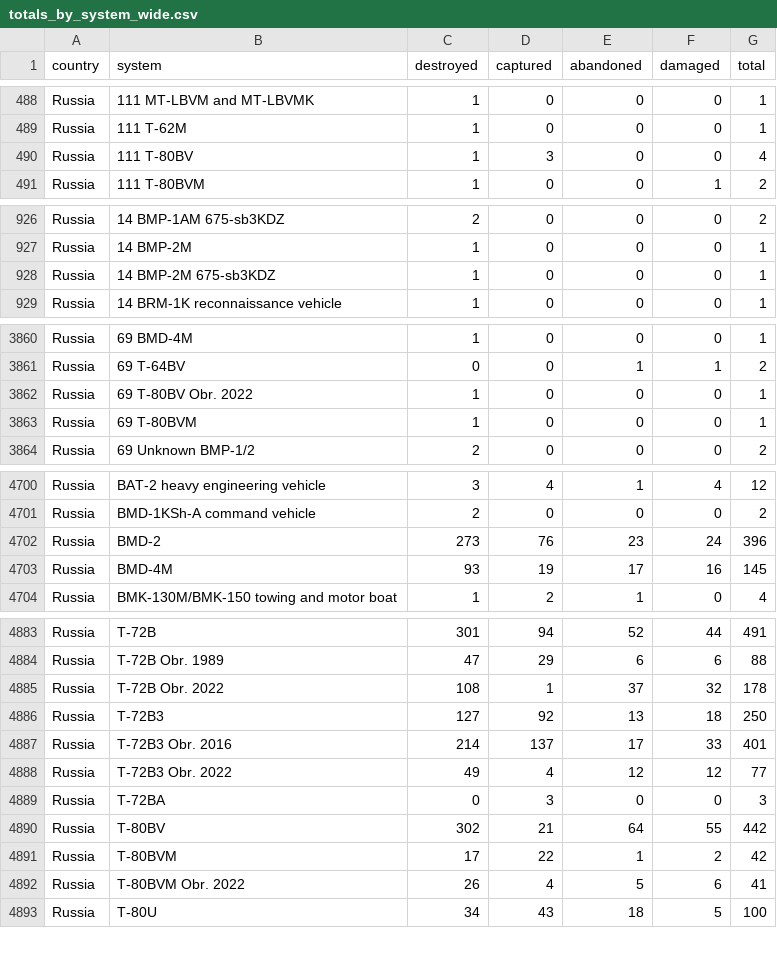
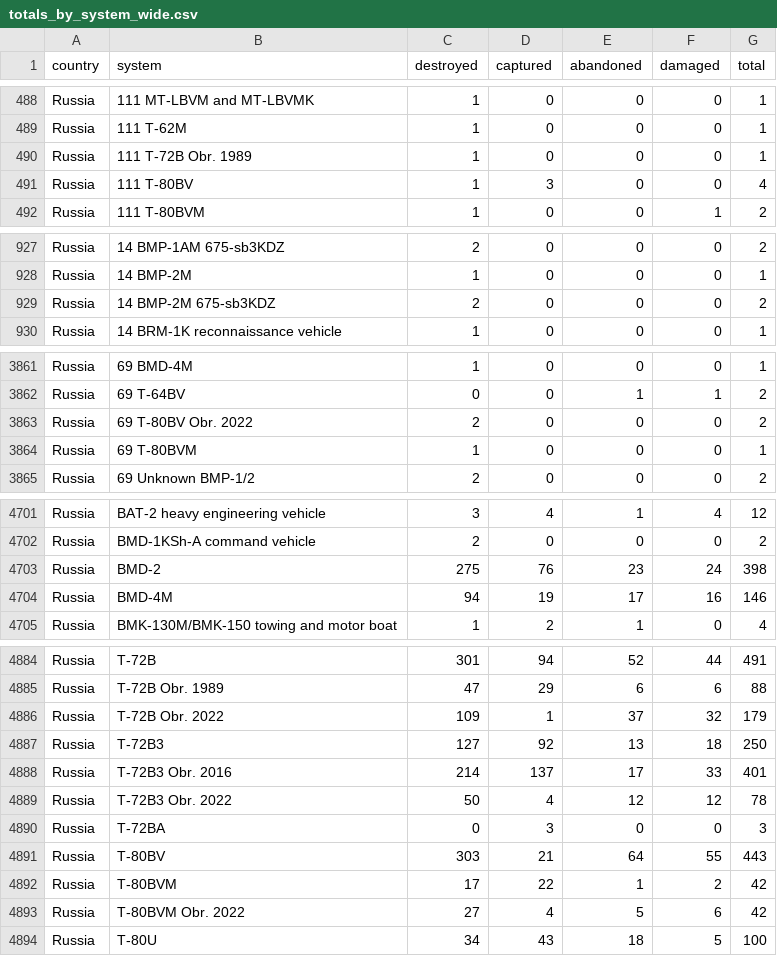
Before and after one commit to scarnecchia/oryx_data, a CSV file: totals_by_system_wide.csv, drawn as a sheet; only a part is shown, gaps mark what is left out; the diff covers the shown part only.

Commit message:
Oryx dataset updates for 2024-12-27

```diff
--- a/totals_by_system_wide.csv
+++ b/totals_by_system_wide.csv
@@ -489,2 +489,3 @@ Russia,111 MT-LBVM and MT-LBVMK,1,0,0,0,1
 Russia,111 T-62M,1,0,0,0,1
+Russia,111 T-72B Obr. 1989,1,0,0,0,1
 Russia,111 T-80BV,1,3,0,0,4
@@ -927,3 +928,3 @@ Russia,14 BMP-1AM 675-sb3KDZ,2,0,0,0,2
 Russia,14 BMP-2M,1,0,0,0,1
-Russia,14 BMP-2M 675-sb3KDZ,1,0,0,0,1
+Russia,14 BMP-2M 675-sb3KDZ,2,0,0,0,2
 Russia,14 BRM-1K reconnaissance vehicle,1,0,0,0,1
@@ -3861,3 +3862,3 @@ Russia,69 BMD-4M,1,0,0,0,1
 Russia,69 T-64BV,0,0,1,1,2
-Russia,69 T-80BV Obr. 2022,1,0,0,0,1
+Russia,69 T-80BV Obr. 2022,2,0,0,0,2
 Russia,69 T-80BVM,1,0,0,0,1
@@ -4701,4 +4702,4 @@ Russia,BAT-2 heavy engineering vehicle,3,4,1,4,12
 Russia,BMD-1KSh-A command vehicle,2,0,0,0,2
-Russia,BMD-2,273,76,23,24,396
-Russia,BMD-4M,93,19,17,16,145
+Russia,BMD-2,275,76,23,24,398
+Russia,BMD-4M,94,19,17,16,146
 Russia,BMK-130M/BMK-150 towing and motor boat,1,2,1,0,4
@@ -4884,10 +4885,10 @@ Russia,T-72B,301,94,52,44,491
 Russia,T-72B Obr. 1989,47,29,6,6,88
-Russia,T-72B Obr. 2022,108,1,37,32,178
+Russia,T-72B Obr. 2022,109,1,37,32,179
 Russia,T-72B3,127,92,13,18,250
 Russia,T-72B3 Obr. 2016,214,137,17,33,401
-Russia,T-72B3 Obr. 2022,49,4,12,12,77
+Russia,T-72B3 Obr. 2022,50,4,12,12,78
 Russia,T-72BA,0,3,0,0,3
-Russia,T-80BV,302,21,64,55,442
+Russia,T-80BV,303,21,64,55,443
 Russia,T-80BVM,17,22,1,2,42
-Russia,T-80BVM Obr. 2022,26,4,5,6,41
+Russia,T-80BVM Obr. 2022,27,4,5,6,42
 Russia,T-80U,34,43,18,5,100
```
Also changed, not shown: 6 edited cells elsewhere in this file, event_abandoned.csv, event_captured.csv, 2 other files.
